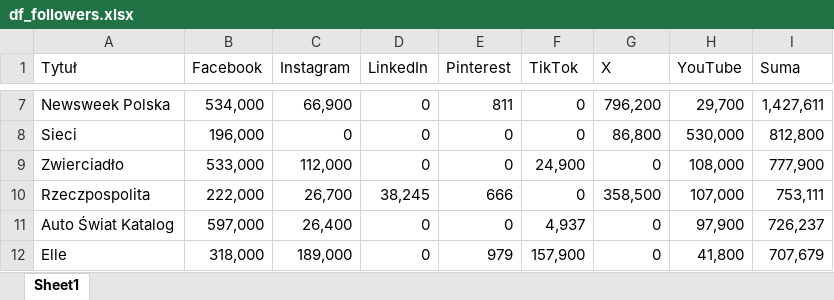
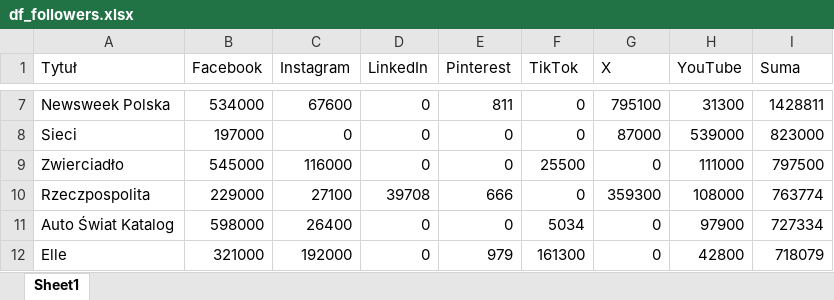
Before and after one commit to PolskieBadaniaCzytelnictwa/Social-Media, an Excel workbook: df_followers.xlsx, sheet Sheet1, drawn as a sheet; only a part is shown, gaps mark what is left out; values as stored, in another font and other column widths than the file's, no cell formats; the diff covers the shown part only; the diff names each change by its address in the sheet, - before the commit and + after, or states it on an @@ line.

```diff
--- a/df_followers.xlsx (sheet Sheet1)
+++ b/df_followers.xlsx (sheet Sheet1)
-B7 (Facebook): 534,000
+B7 (Facebook): 534000
-C7 (Instagram): 66,900
+C7 (Instagram): 67600
-G7 (X): 796,200
+G7 (X): 795100
-H7 (YouTube): 29,700
+H7 (YouTube): 31300
-I7 (Suma): 1,427,611
+I7 (Suma): 1428811
-B8 (Facebook): 196,000
+B8 (Facebook): 197000
-G8 (X): 86,800
+G8 (X): 87000
-H8 (YouTube): 530,000
+H8 (YouTube): 539000
-I8 (Suma): 812,800
+I8 (Suma): 823000
-B9 (Facebook): 533,000
+B9 (Facebook): 545000
-C9 (Instagram): 112,000
+C9 (Instagram): 116000
-F9 (TikTok): 24,900
+F9 (TikTok): 25500
-H9 (YouTube): 108,000
+H9 (YouTube): 111000
-I9 (Suma): 777,900
+I9 (Suma): 797500
-B10 (Facebook): 222,000
+B10 (Facebook): 229000
-C10 (Instagram): 26,700
+C10 (Instagram): 27100
-D10 (LinkedIn): 38,245
+D10 (LinkedIn): 39708
-G10 (X): 358,500
+G10 (X): 359300
-H10 (YouTube): 107,000
+H10 (YouTube): 108000
-I10 (Suma): 753,111
+I10 (Suma): 763774
-B11 (Facebook): 597,000
+B11 (Facebook): 598000
-C11 (Instagram): 26,400
+C11 (Instagram): 26400
-F11 (TikTok): 4,937
+F11 (TikTok): 5034
-H11 (YouTube): 97,900
+H11 (YouTube): 97900
-I11 (Suma): 726,237
+I11 (Suma): 727334
-B12 (Facebook): 318,000
+B12 (Facebook): 321000
-C12 (Instagram): 189,000
+C12 (Instagram): 192000
-F12 (TikTok): 157,900
+F12 (TikTok): 161300
-H12 (YouTube): 41,800
+H12 (YouTube): 42800
-I12 (Suma): 707,679
+I12 (Suma): 718079
```
Also changed, not shown: 11 added rows, 11 removed rows and 361 edited cells elsewhere in this sheet, cell formats.
